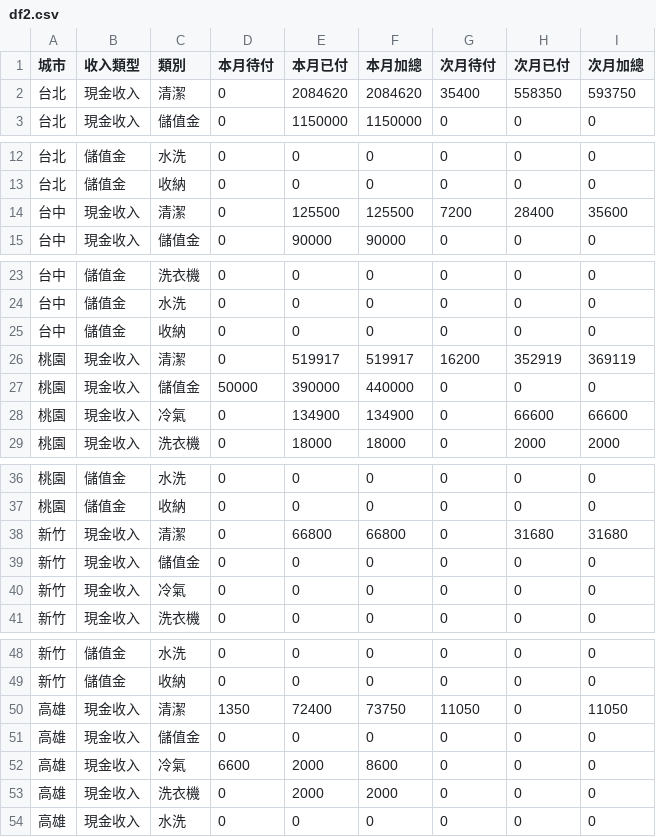
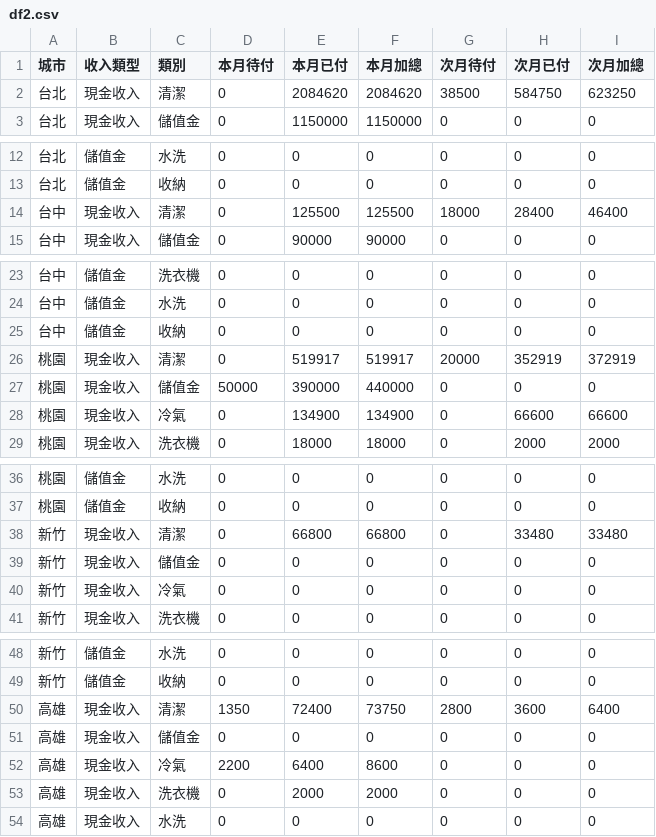
Before and after one commit to jenny-smart/tool-system, a CSV file: dashboard_data/latest/df2.csv, drawn as a sheet; only a part is shown, gaps mark what is left out.

```diff
--- a/dashboard_data/latest/df2.csv
+++ b/dashboard_data/latest/df2.csv
@@ -1,3 +1,3 @@
 城市,收入類型,類別,本月待付,本月已付,本月加總,次月待付,次月已付,次月加總
-台北,現金收入,清潔,0,2084620,2084620,35400,558350,593750
+台北,現金收入,清潔,0,2084620,2084620,38500,584750,623250
 台北,現金收入,儲值金,0,1150000,1150000,0,0,0
@@ -13,3 +13,3 @@
 台北,儲值金,收納,0,0,0,0,0,0
-台中,現金收入,清潔,0,125500,125500,7200,28400,35600
+台中,現金收入,清潔,0,125500,125500,18000,28400,46400
 台中,現金收入,儲值金,0,90000,90000,0,0,0
@@ -25,3 +25,3 @@
 台中,儲值金,收納,0,0,0,0,0,0
-桃園,現金收入,清潔,0,519917,519917,16200,352919,369119
+桃園,現金收入,清潔,0,519917,519917,20000,352919,372919
 桃園,現金收入,儲值金,50000,390000,440000,0,0,0
@@ -37,3 +37,3 @@
 桃園,儲值金,收納,0,0,0,0,0,0
-新竹,現金收入,清潔,0,66800,66800,0,31680,31680
+新竹,現金收入,清潔,0,66800,66800,0,33480,33480
 新竹,現金收入,儲值金,0,0,0,0,0,0
@@ -49,5 +49,5 @@
 新竹,儲值金,收納,0,0,0,0,0,0
-高雄,現金收入,清潔,1350,72400,73750,11050,0,11050
+高雄,現金收入,清潔,1350,72400,73750,2800,3600,6400
 高雄,現金收入,儲值金,0,0,0,0,0,0
-高雄,現金收入,冷氣,6600,2000,8600,0,0,0
+高雄,現金收入,冷氣,2200,6400,8600,0,0,0
 高雄,現金收入,洗衣機,0,2000,2000,0,0,0
```
Also changed, not shown: dashboard_data/latest/daily_df.csv, dashboard_data/latest/df1.csv, 6 other files.
